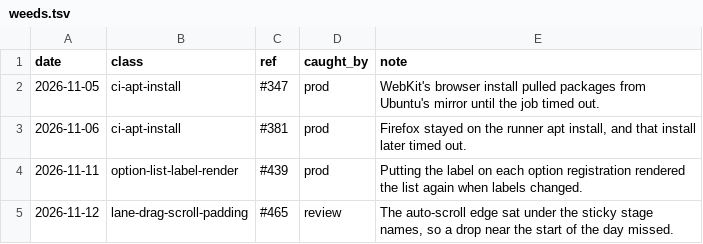
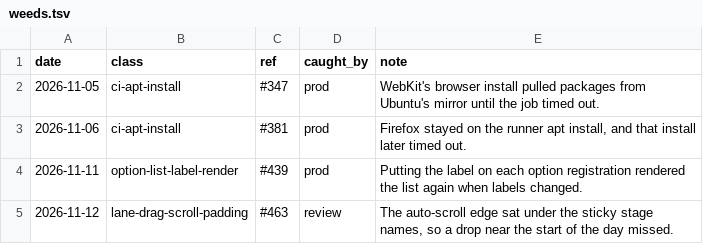
Before and after one commit to tounsoo/todae, a TSV file: .agents/weeds.tsv, drawn as a sheet.

```diff
--- a/.agents/weeds.tsv
+++ b/.agents/weeds.tsv
@@ -4,2 +4,2 @@ date	class	ref	caught_by	note
 2026-11-11	option-list-label-render	#439	prod	Putting the label on each option registration rendered the list again when labels changed.
-2026-11-12	lane-drag-scroll-padding	#465	review	The auto-scroll edge sat under the sticky stage names, so a drop near the start of the day missed.
+2026-11-12	lane-drag-scroll-padding	#463	review	The auto-scroll edge sat under the sticky stage names, so a drop near the start of the day missed.
```
Also changed, not shown: 2 other files.
